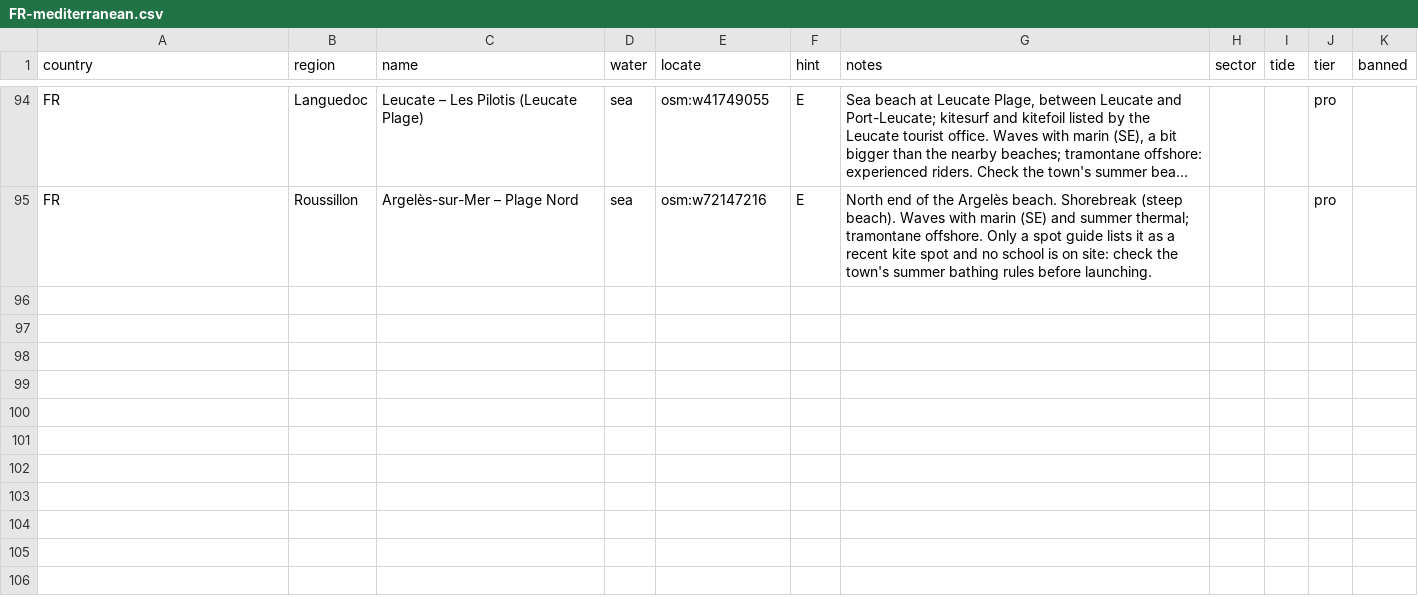
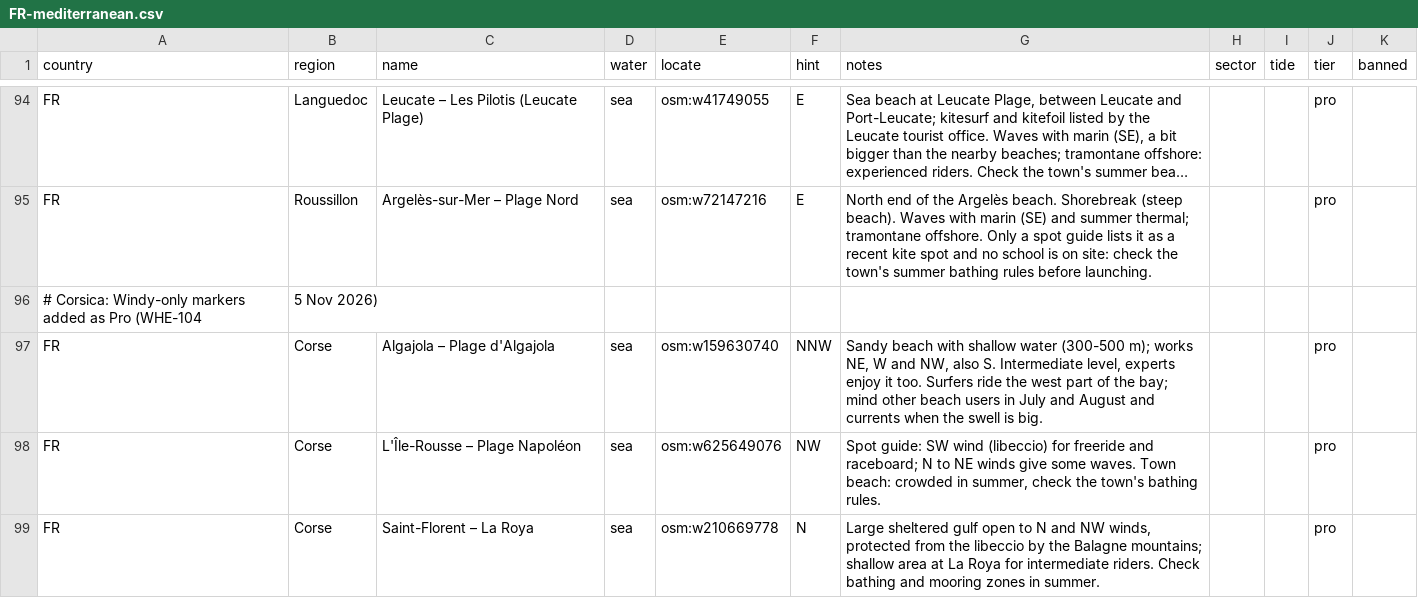
Before and after one commit to benjcvd/wheretokite, a CSV file: tools/spots/FR-mediterranean.csv, drawn as a sheet; only a part is shown, gaps mark what is left out; long unchanged cells end in …; the diff covers the shown part only; the diff names each change by its address in the sheet, - before the commit and + after, or states it on an @@ line.

```diff
--- a/tools/spots/FR-mediterranean.csv
+++ b/tools/spots/FR-mediterranean.csv
+row 96: # Corsica: Windy-only markers added as Pro (WHE-104 | 5 Nov 2026)
+row 97: FR | Corse | Algajola – Plage d'Algajola | sea | osm:w159630740 | NNW | Sandy beach with shallow water (300-500 m); works NE, W and NW, also S. Intermediate level, experts enjoy it too. Surfers ride the west part of the bay; mind other beach users in July and August and currents when the swell is big. |  |  | pro
+row 98: FR | Corse | L'Île-Rousse – Plage Napoléon | sea | osm:w625649076 | NW | Spot guide: SW wind (libeccio) for freeride and raceboard; N to NE winds give some waves. Town beach: crowded in summer, check the town's bathing rules. |  |  | pro
+row 99: FR | Corse | Saint-Florent – La Roya | sea | osm:w210669778 | N | Large sheltered gulf open to N and NW winds, protected from the libeccio by the Balagne mountains; shallow area at La Roya for intermediate riders. Check bathing and mooring zones in summer. |  |  | pro
```
Also changed, not shown: 3 added rows and 3 edited cells elsewhere in this file, tools/spots/validation/status.csv, 2 other files.
